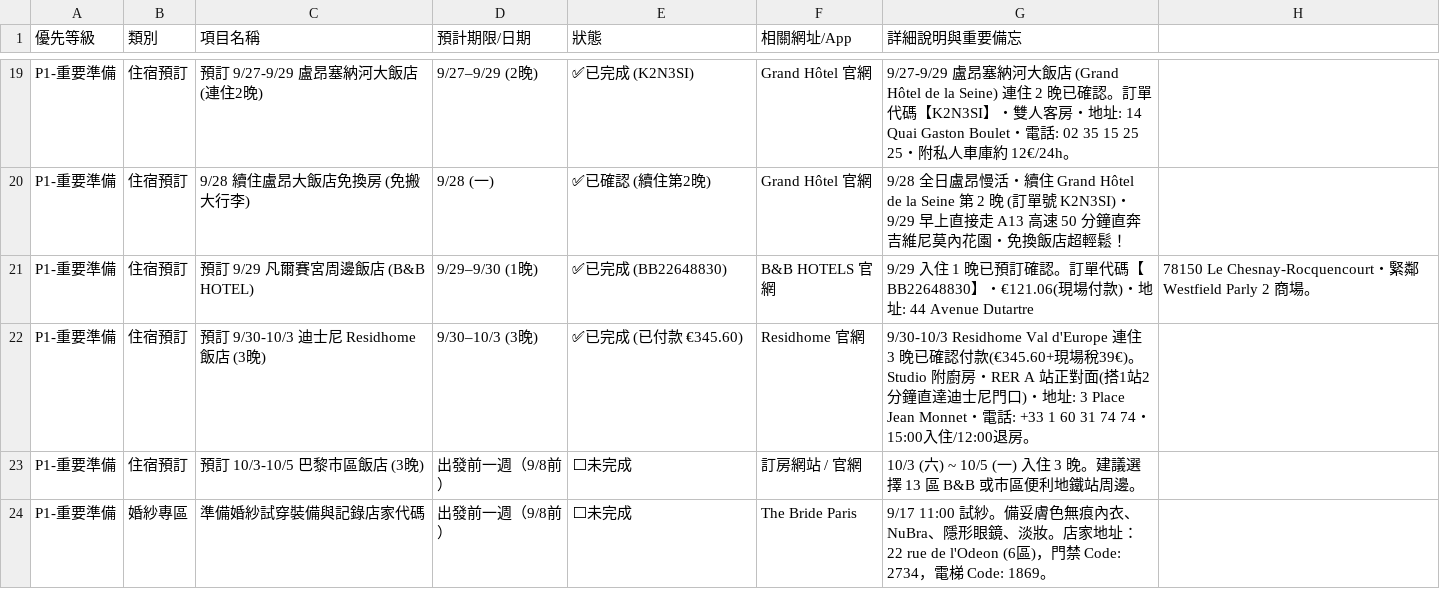
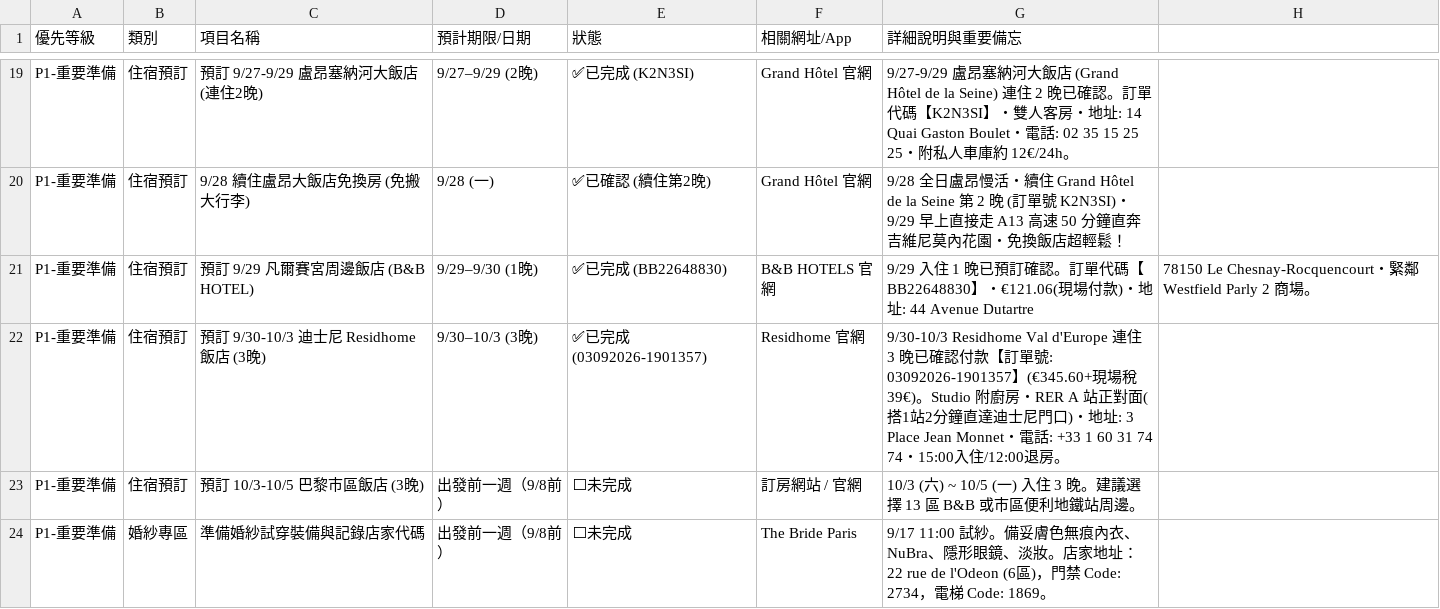
Before and after one commit to 56webb/mimo, a CSV file: 2026_法國待辦清單.csv, drawn as a sheet; only a part is shown, gaps mark what is left out.

```diff
--- a/2026_法國待辦清單.csv
+++ b/2026_法國待辦清單.csv
@@ -21,3 +21,3 @@ P1-重要準備,住宿預訂,9/28 續住盧昂大飯店免換房 (免搬大行
 P1-重要準備,住宿預訂,預訂 9/29 凡爾賽宮周邊飯店 (B&B HOTEL),9/29–9/30 (1晚),✅已完成 (BB22648830),B&B HOTELS 官網,9/29 入住 1 晚已預訂確認。訂單代碼【BB22648830】・€121.06(現場付款)・地址: 44 Avenue Dutartre, 78150 Le Chesnay-Rocquencourt・緊鄰 Westfield Parly 2 商場。
-P1-重要準備,住宿預訂,預訂 9/30-10/3 迪士尼 Residhome 飯店 (3晚),9/30–10/3 (3晚),✅已完成 (已付款 €345.60),Residhome 官網,9/30-10/3 Residhome Val d'Europe 連住 3 晚已確認付款(€345.60+現場稅39€)。Studio 附廚房・RER A 站正對面(搭1站2分鐘直達迪士尼門口)・地址: 3 Place Jean Monnet・電話: +33 1 60 31 74 74・15:00入住/12:00退房。
+P1-重要準備,住宿預訂,預訂 9/30-10/3 迪士尼 Residhome 飯店 (3晚),9/30–10/3 (3晚),✅已完成 (03092026-1901357),Residhome 官網,9/30-10/3 Residhome Val d'Europe 連住 3 晚已確認付款【訂單號: 03092026-1901357】(€345.60+現場稅39€)。Studio 附廚房・RER A 站正對面(搭1站2分鐘直達迪士尼門口)・地址: 3 Place Jean Monnet・電話: +33 1 60 31 74 74・15:00入住/12:00退房。
 P1-重要準備,住宿預訂,預訂 10/3-10/5 巴黎市區飯店 (3晚),出發前一週（9/8前）,⬜未完成,訂房網站 / 官網,10/3 (六) ~ 10/5 (一) 入住 3 晚。建議選擇 13 區 B&B 或市區便利地鐵站周邊。
```
Also changed, not shown: 2026_法國飯店清單.csv, 2 other files.
